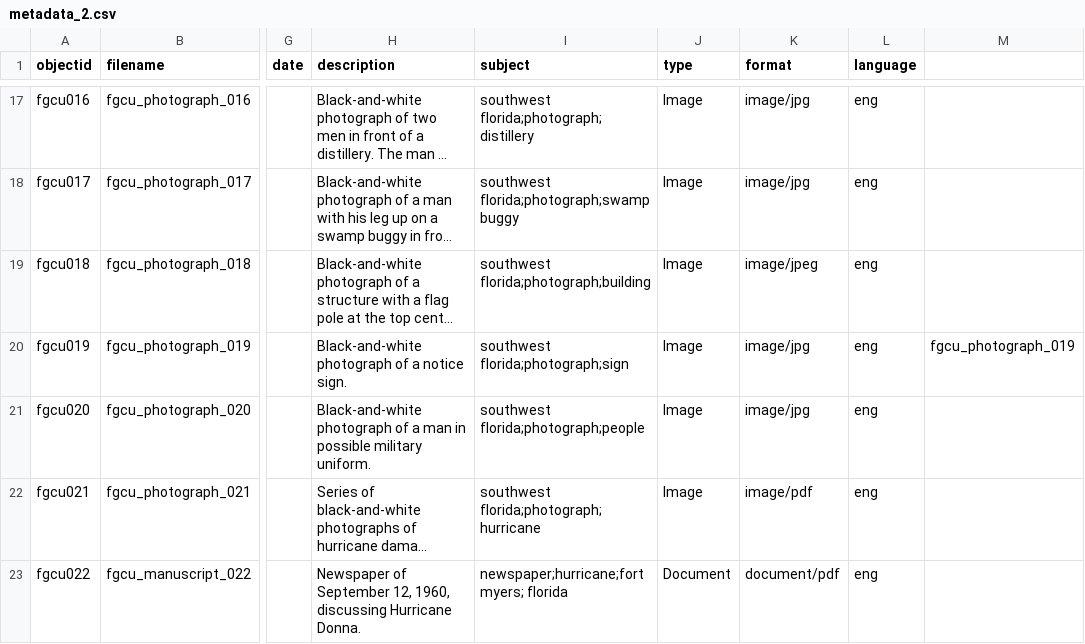
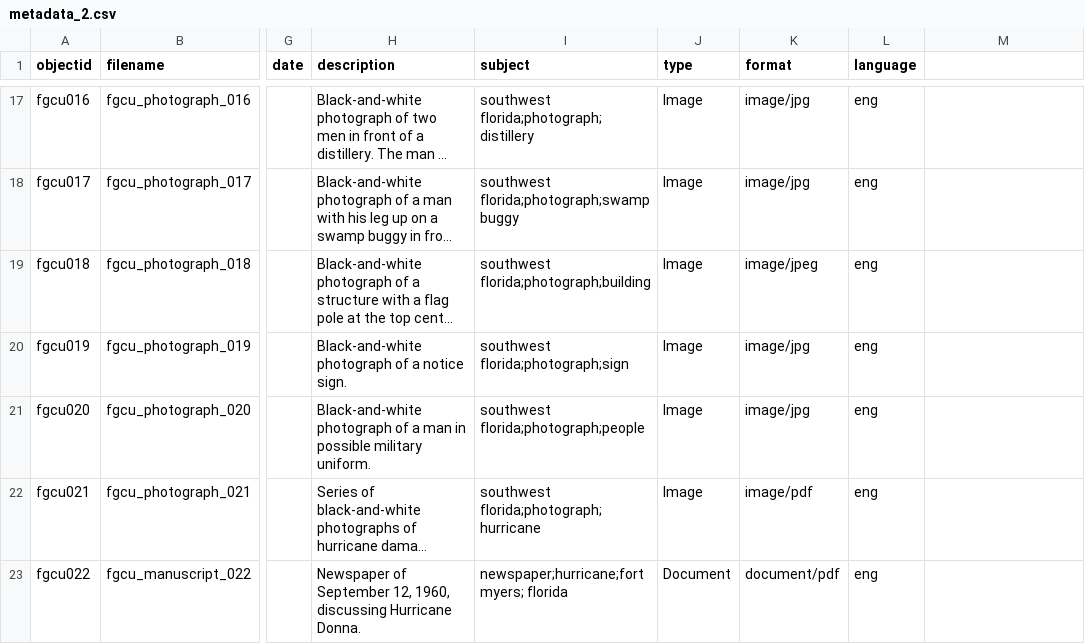
Before and after one commit to glford/Southwest-Florida-Hurricane-Collection-2, a CSV file: _data/metadata_2.csv, drawn as a sheet; only a part is shown, gaps mark what is left out; long unchanged cells end in …; the diff names each change by its address in the sheet, - before the commit and + after, or states it on an @@ line.

Commit message:
Update metadata_2.csv

```diff
--- a/_data/metadata_2.csv
+++ b/_data/metadata_2.csv
-M20: fgcu_photograph_019
+M20: (empty)
```
